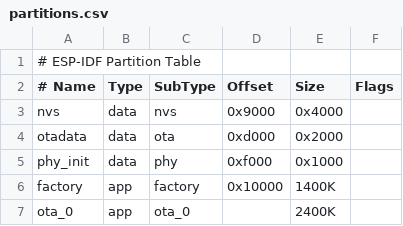
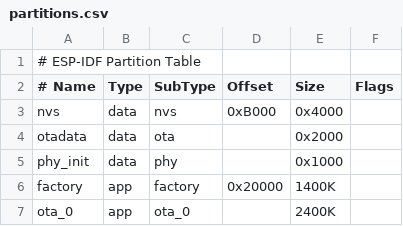
Before and after one commit to pinkymaxou/stargate-sgu, a CSV file: Source/ring-factory/partitions.csv, drawn as a sheet.

Commit message:
Feature/maxou/all symbol light up (#73)
* ring at idf 5.1.0
* reduce symbol illumination when all is lit
* new glitch effect
* lower maximum for blackhole
* increase maximum for normal wormhole
* Glitch effect
* update partitions
* remove useless file

```diff
--- a/Source/ring-factory/partitions.csv
+++ b/Source/ring-factory/partitions.csv
@@ -2,6 +2,6 @@
 # Name,   Type, SubType, Offset,  	Size, Flags
-nvs,      data, nvs,     0x9000,  	0x4000,
-otadata,  data, ota,     0xd000,  	0x2000,
-phy_init, data, phy,     0xf000,  	0x1000,
-factory,  app,  factory, 0x10000,  	1400K,
+nvs,      data, nvs,     0xB000,  	0x4000,
+otadata,  data, ota,            ,  	0x2000,
+phy_init, data, phy,            ,  	0x1000,
+factory,  app,  factory, 0x20000,  	1400K,
 ota_0,    app,  ota_0,   , 			2400K
```
Also changed, not shown: 11 other files.
